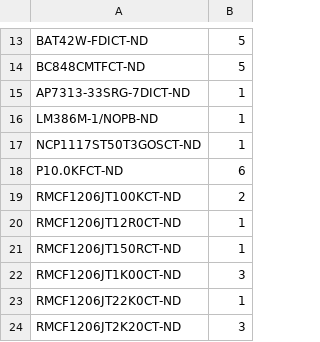
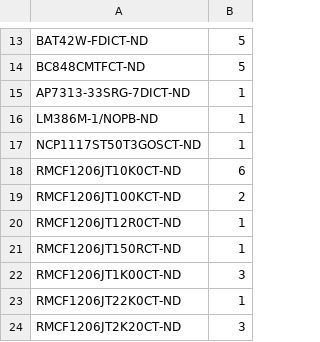
Before and after one commit to adisik/amod328, a CSV file: hardware/SMD/mbanzi/9xVoice MikeB SMD DIGIKEY BOM.csv, drawn as a sheet; only a part is shown, gaps mark what is left out.

Commit message:
Update component

```diff
--- a/hardware/SMD/mbanzi/9xVoice MikeB SMD DIGIKEY BOM.csv
+++ b/hardware/SMD/mbanzi/9xVoice MikeB SMD DIGIKEY BOM.csv
@@ -17,3 +17,3 @@ LM386M-1/NOPB-ND,1
 NCP1117ST50T3GOSCT-ND,1
-P10.0KFCT-ND,6
+RMCF1206JT10K0CT-ND,6
 RMCF1206JT100KCT-ND,2
```
